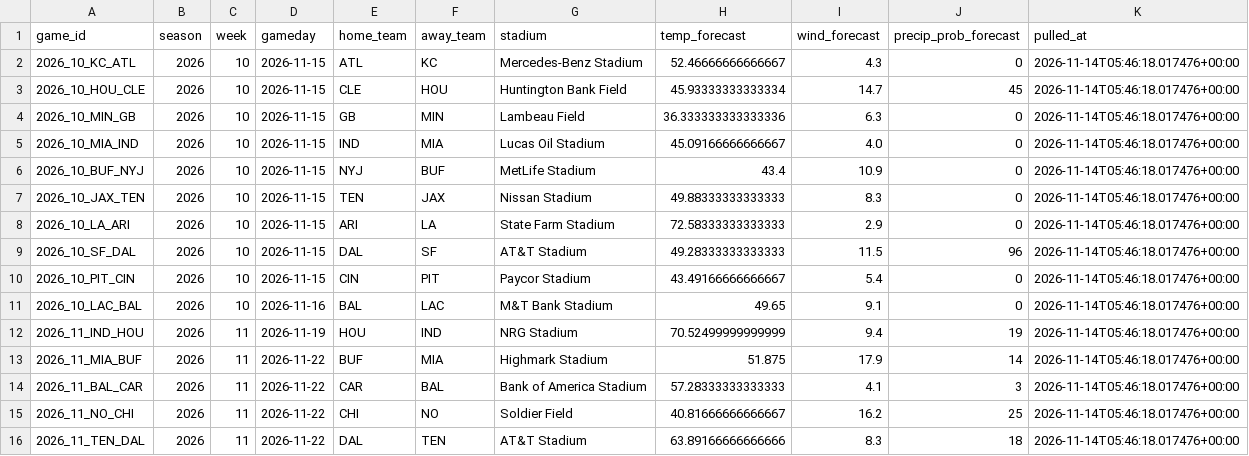
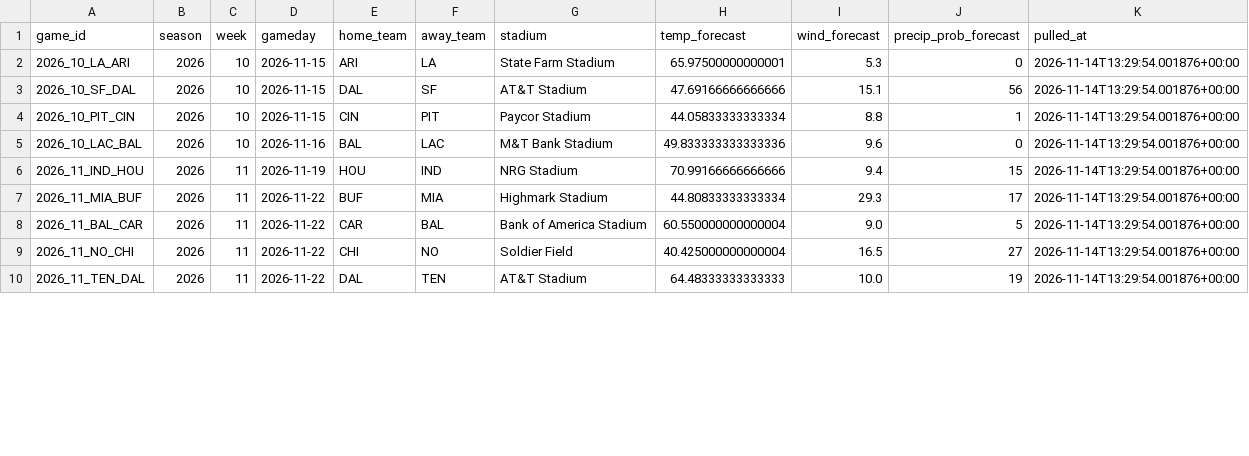
Before and after one commit to alexanderseaney-sketch/ParlayModel, a CSV file: data/raw/weather_forecast.csv, drawn as a sheet; only a part is shown; the diff covers the shown part only.

```diff
--- a/data/raw/weather_forecast.csv
+++ b/data/raw/weather_forecast.csv
@@ -1,16 +1,10 @@
 game_id,season,week,gameday,home_team,away_team,stadium,temp_forecast,wind_forecast,precip_prob_forecast,pulled_at
-2026_10_KC_ATL,2026,10,2026-11-15,ATL,KC,Mercedes-Benz Stadium,52.46666666666667,4.3,0,2026-11-14T05:46:18.017476+00:00
-2026_10_HOU_CLE,2026,10,2026-11-15,CLE,HOU,Huntington Bank Field,45.93333333333334,14.7,45,2026-11-14T05:46:18.017476+00:00
-2026_10_MIN_GB,2026,10,2026-11-15,GB,MIN,Lambeau Field,36.333333333333336,6.3,0,2026-11-14T05:46:18.017476+00:00
-2026_10_MIA_IND,2026,10,2026-11-15,IND,MIA,Lucas Oil Stadium,45.09166666666667,4.0,0,2026-11-14T05:46:18.017476+00:00
-2026_10_BUF_NYJ,2026,10,2026-11-15,NYJ,BUF,MetLife Stadium,43.4,10.9,0,2026-11-14T05:46:18.017476+00:00
-2026_10_JAX_TEN,2026,10,2026-11-15,TEN,JAX,Nissan Stadium,49.88333333333333,8.3,0,2026-11-14T05:46:18.017476+00:00
-2026_10_LA_ARI,2026,10,2026-11-15,ARI,LA,State Farm Stadium,72.58333333333333,2.9,0,2026-11-14T05:46:18.017476+00:00
-2026_10_SF_DAL,2026,10,2026-11-15,DAL,SF,AT&T Stadium,49.28333333333333,11.5,96,2026-11-14T05:46:18.017476+00:00
-2026_10_PIT_CIN,2026,10,2026-11-15,CIN,PIT,Paycor Stadium,43.49166666666667,5.4,0,2026-11-14T05:46:18.017476+00:00
-2026_10_LAC_BAL,2026,10,2026-11-16,BAL,LAC,M&T Bank Stadium,49.65,9.1,0,2026-11-14T05:46:18.017476+00:00
-2026_11_IND_HOU,2026,11,2026-11-19,HOU,IND,NRG Stadium,70.52499999999999,9.4,19,2026-11-14T05:46:18.017476+00:00
-2026_11_MIA_BUF,2026,11,2026-11-22,BUF,MIA,Highmark Stadium,51.875,17.9,14,2026-11-14T05:46:18.017476+00:00
-2026_11_BAL_CAR,2026,11,2026-11-22,CAR,BAL,Bank of America Stadium,57.28333333333333,4.1,3,2026-11-14T05:46:18.017476+00:00
-2026_11_NO_CHI,2026,11,2026-11-22,CHI,NO,Soldier Field,40.81666666666667,16.2,25,2026-11-14T05:46:18.017476+00:00
-2026_11_TEN_DAL,2026,11,2026-11-22,DAL,TEN,AT&T Stadium,63.89166666666666,8.3,18,2026-11-14T05:46:18.017476+00:00
+2026_10_LA_ARI,2026,10,2026-11-15,ARI,LA,State Farm Stadium,65.97500000000001,5.3,0,2026-11-14T13:29:54.001876+00:00
+2026_10_SF_DAL,2026,10,2026-11-15,DAL,SF,AT&T Stadium,47.69166666666666,15.1,56,2026-11-14T13:29:54.001876+00:00
+2026_10_PIT_CIN,2026,10,2026-11-15,CIN,PIT,Paycor Stadium,44.05833333333334,8.8,1,2026-11-14T13:29:54.001876+00:00
+2026_10_LAC_BAL,2026,10,2026-11-16,BAL,LAC,M&T Bank Stadium,49.833333333333336,9.6,0,2026-11-14T13:29:54.001876+00:00
+2026_11_IND_HOU,2026,11,2026-11-19,HOU,IND,NRG Stadium,70.99166666666666,9.4,15,2026-11-14T13:29:54.001876+00:00
+2026_11_MIA_BUF,2026,11,2026-11-22,BUF,MIA,Highmark Stadium,44.80833333333334,29.3,17,2026-11-14T13:29:54.001876+00:00
+2026_11_BAL_CAR,2026,11,2026-11-22,CAR,BAL,Bank of America Stadium,60.550000000000004,9.0,5,2026-11-14T13:29:54.001876+00:00
+2026_11_NO_CHI,2026,11,2026-11-22,CHI,NO,Soldier Field,40.425000000000004,16.5,27,2026-11-14T13:29:54.001876+00:00
+2026_11_TEN_DAL,2026,11,2026-11-22,DAL,TEN,AT&T Stadium,64.48333333333333,10.0,19,2026-11-14T13:29:54.001876+00:00
```
Also changed, not shown: 65 edited cells elsewhere in this file, data/raw/footballguys_depth.csv, data/raw/nbcsports_news.csv, 12 other files.
